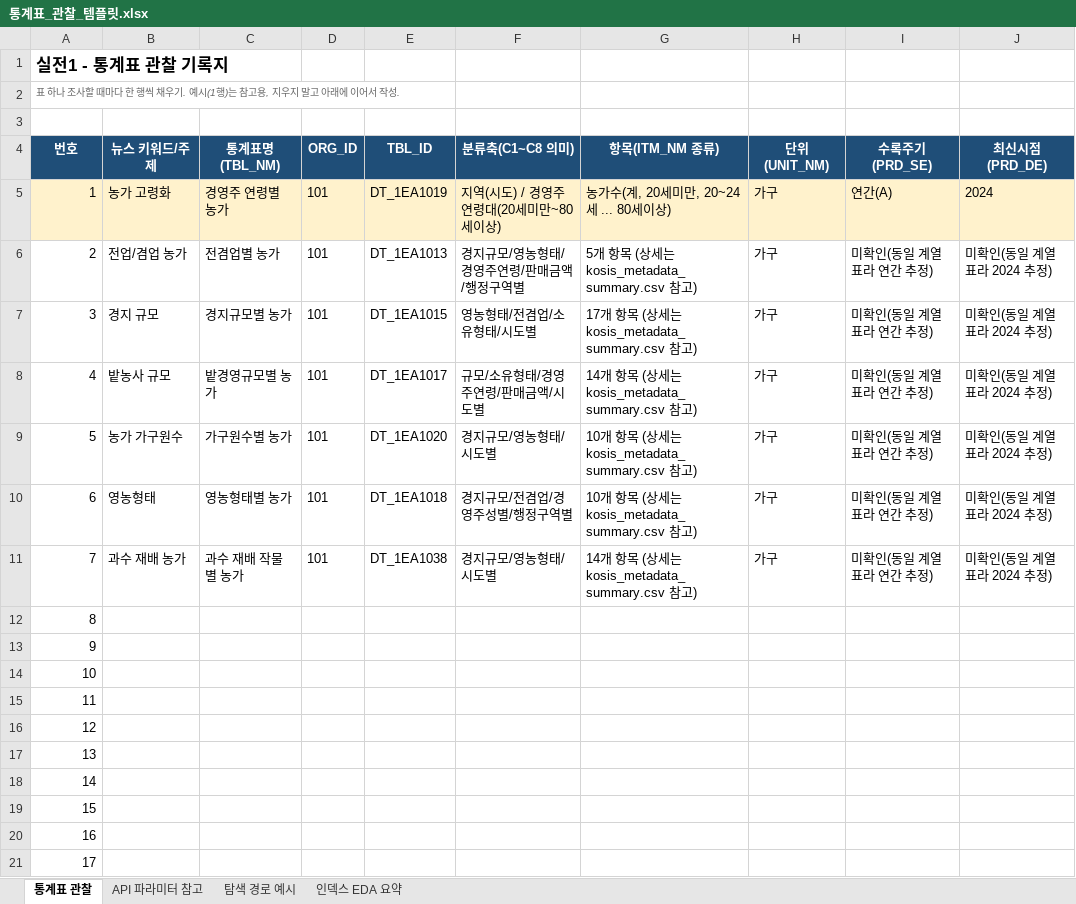
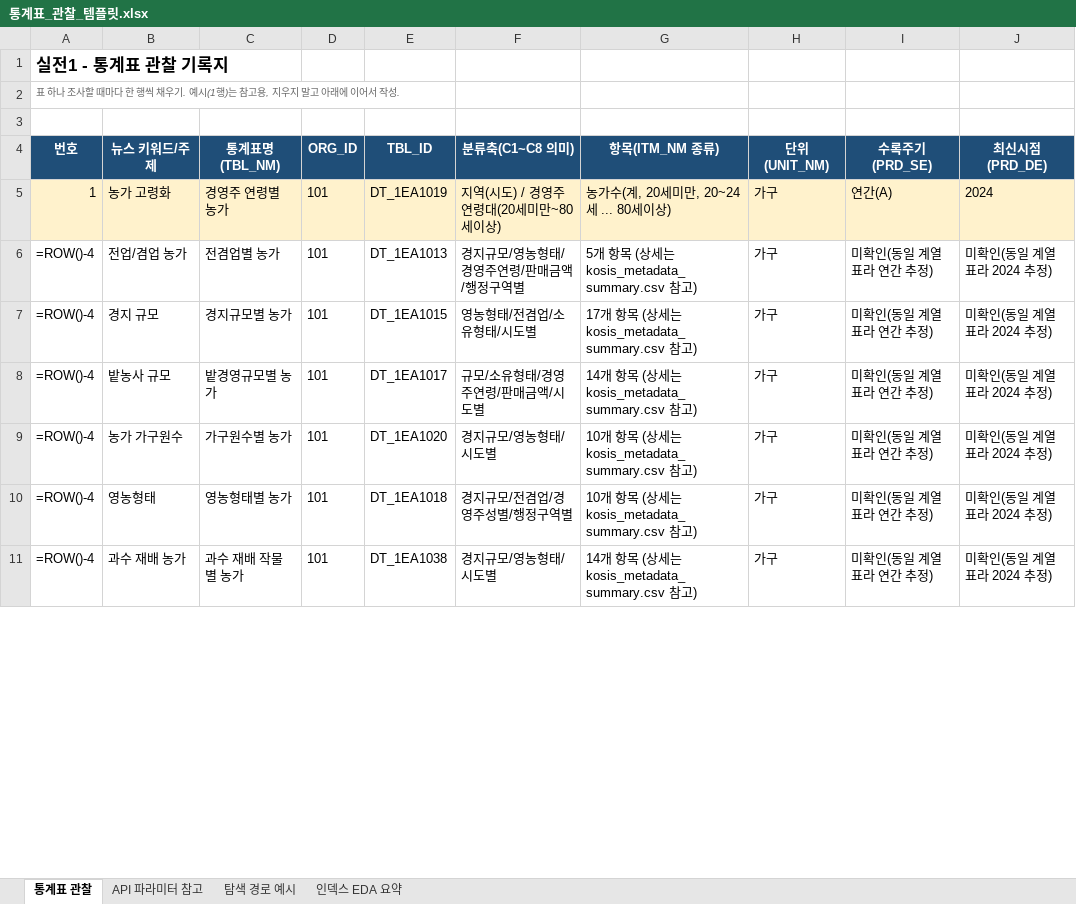
Before and after one commit to rnwjdgus03/NLP_05-Team-Project-3, an Excel workbook: 통계표_관찰_템플릿.xlsx, sheet 통계표 관찰, drawn as a sheet; only a part is shown; values as stored, in another font and other column widths than the file's, no borders; formulas without a stored value are shown as written; removed rows and columns are numbered as before the commit, all else as after; rows hold the shown columns only; the diff covers the shown part only; the diff names each change by its address in the sheet, - before the commit and + after, or states it on an @@ line.

```diff
--- a/통계표_관찰_템플릿.xlsx (sheet 통계표 관찰)
+++ b/통계표_관찰_템플릿.xlsx (sheet 통계표 관찰)
-A6 (번호): 2
+A6 (번호): =ROW()-4
-A7 (번호): 3
+A7 (번호): =ROW()-4
-A8 (번호): 4
+A8 (번호): =ROW()-4
-A9 (번호): 5
+A9 (번호): =ROW()-4
-A10 (번호): 6
+A10 (번호): =ROW()-4
-A11 (번호): 7
+A11 (번호): =ROW()-4
-row 12: 8
-row 13: 9
-row 14: 10
-row 15: 11
-row 16: 12
-row 17: 13
-row 18: 14
-row 19: 15
-row 20: 16
-row 21: 17
```
Also changed, not shown: 30 added rows, 13 removed rows and 1 edited cell elsewhere in this sheet, charts or pictures, 10 other files.
